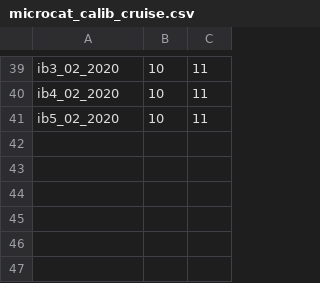
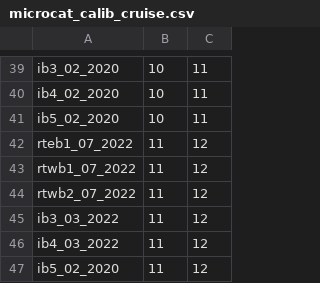
Before and after one commit to ScotMarPhys/m_moorproc_toolbox, a CSV file: metadata/cal_coef/osnap/microcat_calib_cruise.csv, drawn as a sheet; only a part is shown, gaps mark what is left out.

```diff
--- a/metadata/cal_coef/osnap/microcat_calib_cruise.csv
+++ b/metadata/cal_coef/osnap/microcat_calib_cruise.csv
@@ -41 +41,7 @@ ib4_02_2020,10,11
 ib5_02_2020,10,11
+rteb1_07_2022,11,12
+rtwb1_07_2022,11,12
+rtwb2_07_2022,11,12
+ib3_03_2022,11,12
+ib4_03_2022,11,12
+ib5_02_2020,11,12
```
Also changed, not shown: metadata/cal_coef/osnap/microcat_cond.csv, metadata/cal_coef/osnap/microcat_pres.csv, 9 other files.
